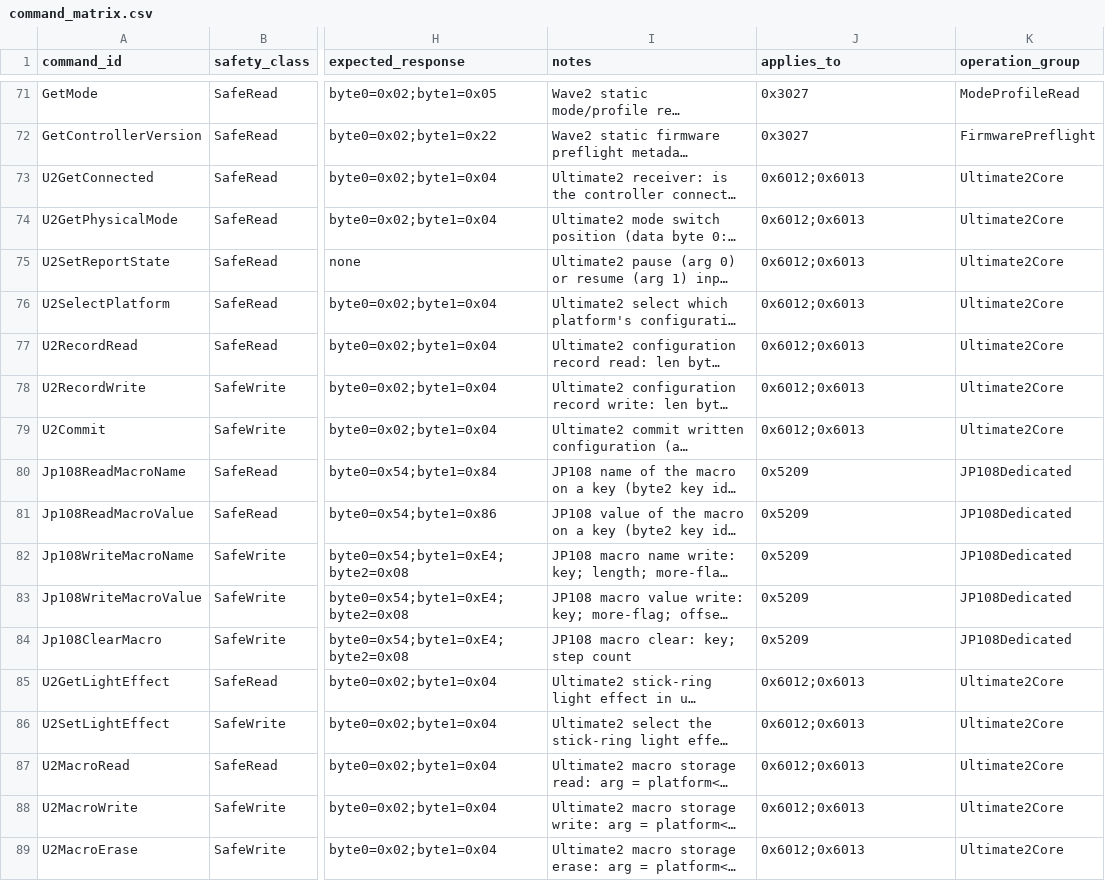
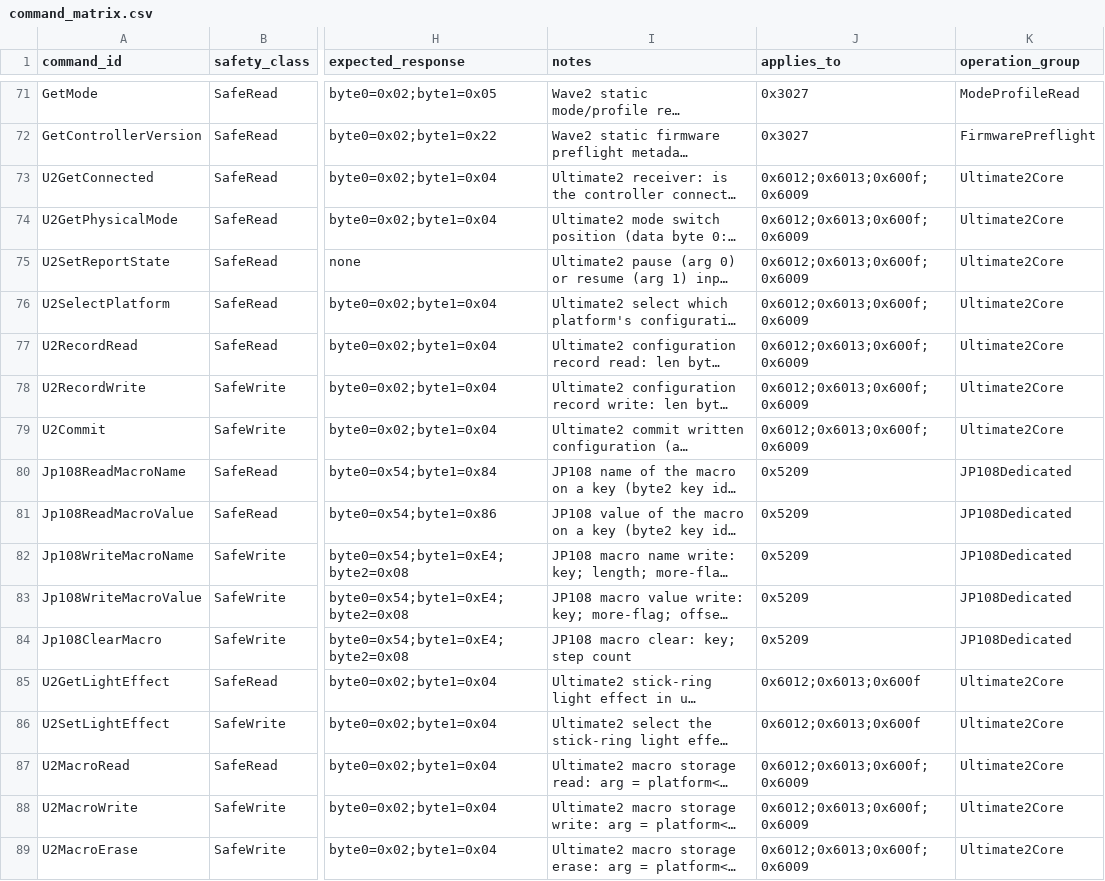
Before and after one commit to bybrooklyn/openbitdo, a CSV file: docs/spec/command_matrix.csv, drawn as a sheet; only a part is shown, gaps mark what is left out; long unchanged cells end in …; the diff names each change by its address in the sheet, - before the commit and + after, or states it on an @@ line.

```diff
--- a/docs/spec/command_matrix.csv
+++ b/docs/spec/command_matrix.csv
-J73:J79 (applies_to): 0x6012;0x6013
+J73:J79 (applies_to): 0x6012;0x6013;0x600f;0x6009
-J85:J86 (applies_to): 0x6012;0x6013
+J85:J86 (applies_to): 0x6012;0x6013;0x600f
-J87:J89 (applies_to): 0x6012;0x6013
+J87:J89 (applies_to): 0x6012;0x6013;0x600f;0x6009
```
Also changed, not shown: 13 other files.
